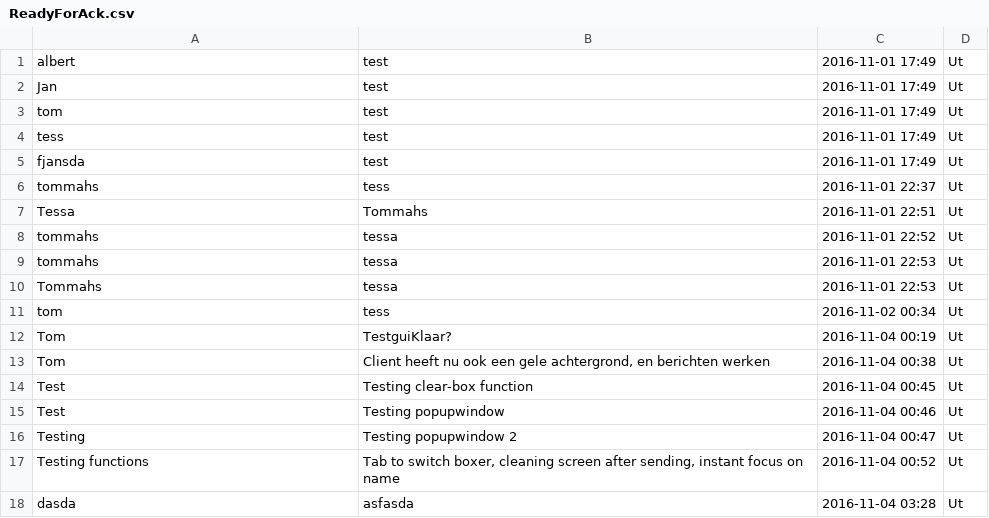
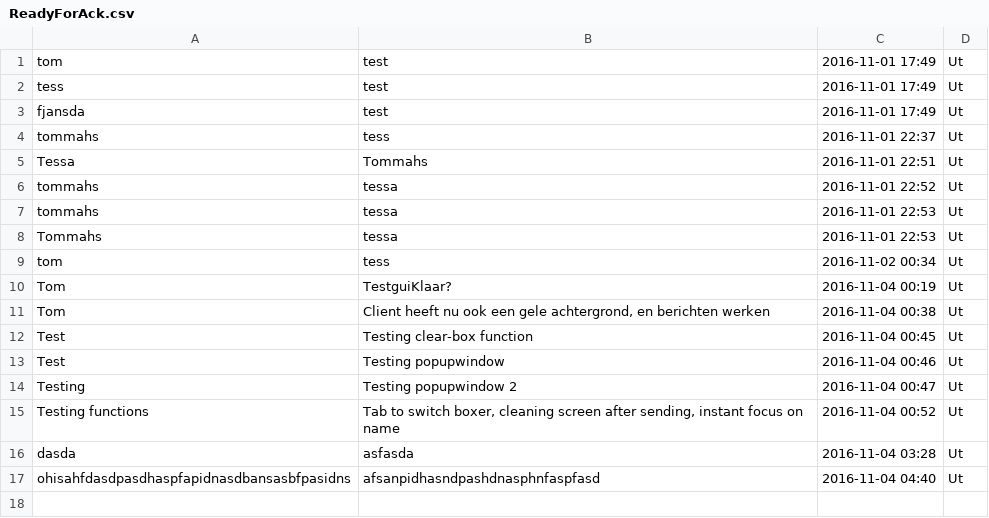
Before and after one commit to tommahs/TeamLolli, a CSV file: ReadyForAck.csv, drawn as a sheet; removed rows and columns are numbered as before the commit, all else as after; the diff names each change by its address in the sheet, - before the commit and + after, or states it on an @@ line.

```diff
--- a/ReadyForAck.csv
+++ b/ReadyForAck.csv
-row 1: albert | test | 2016-11-01 17:49 | Ut
-row 2: Jan | test | 2016-11-01 17:49 | Ut
+row 17: ohisahfdasdpasdhaspfapidnasdbansasbfpasidns | afsanpidhasndpashdnasphnfaspfasd | 2016-11-04 04:40 | Ut
```
Also changed, not shown: clients.csv, 5 other files.
